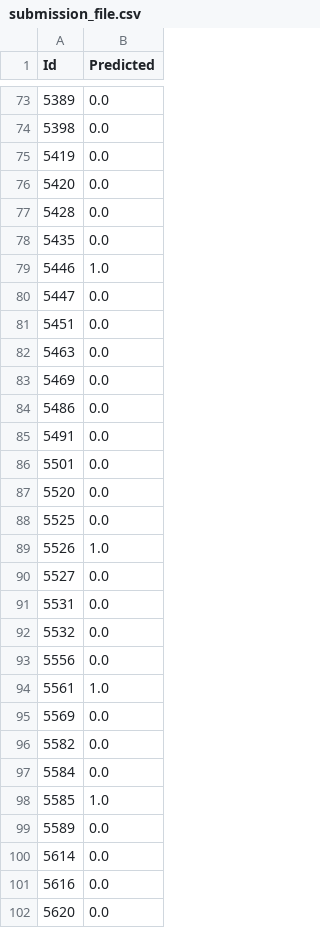
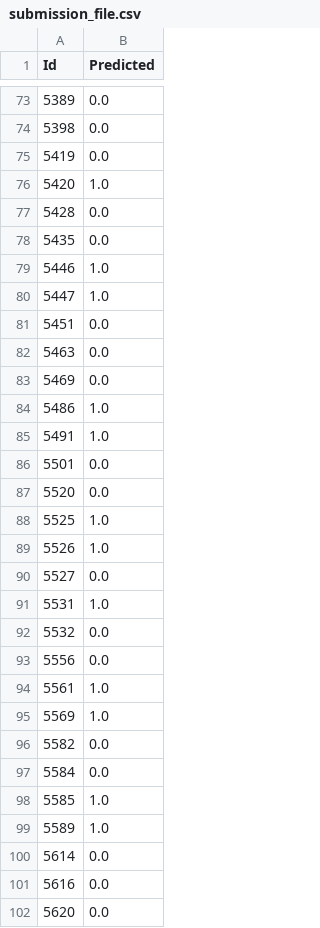
Before and after one commit to afonsocaiado/loan-prediction-system, a CSV file: pipeline/submission_file.csv, drawn as a sheet; only a part is shown, gaps mark what is left out; the diff covers the shown part only.

Commit message:
Update submission_file.csv

```diff
--- a/pipeline/submission_file.csv
+++ b/pipeline/submission_file.csv
@@ -75,3 +75,3 @@ Id,Predicted
 5419,0.0
-5420,0.0
+5420,1.0
 5428,0.0
@@ -79,3 +79,3 @@ Id,Predicted
 5446,1.0
-5447,0.0
+5447,1.0
 5451,0.0
@@ -83,10 +83,10 @@ Id,Predicted
 5469,0.0
-5486,0.0
-5491,0.0
+5486,1.0
+5491,1.0
 5501,0.0
 5520,0.0
-5525,0.0
+5525,1.0
 5526,1.0
 5527,0.0
-5531,0.0
+5531,1.0
 5532,0.0
@@ -94,3 +94,3 @@ Id,Predicted
 5561,1.0
-5569,0.0
+5569,1.0
 5582,0.0
@@ -98,3 +98,3 @@ Id,Predicted
 5585,1.0
-5589,0.0
+5589,1.0
 5614,0.0
```
Also changed, not shown: 41 edited cells elsewhere in this file.
